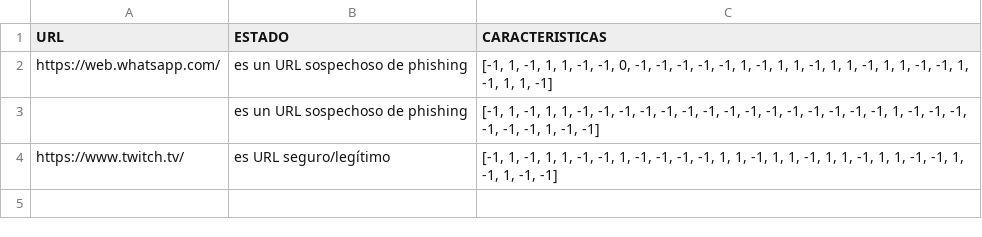
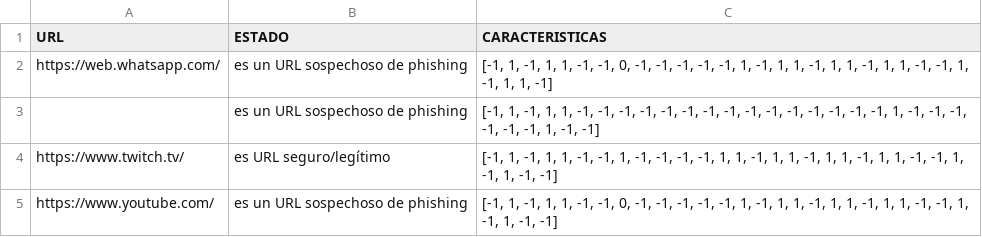
Before and after one commit to pry20220144tp2/tp2_20220144, a CSV file: URLs Analizados.csv, drawn as a sheet.

```diff
--- a/URLs Analizados.csv
+++ b/URLs Analizados.csv
@@ -4 +4,2 @@ https://web.whatsapp.com/,es un URL sospechoso de phishing,"[-1, 1, -1, 1, 1, -1
 https://www.twitch.tv/,es URL seguro/legítimo,"[-1, 1, -1, 1, 1, -1, -1, 1, -1, -1, -1, -1, 1, 1, -1, 1, 1, -1, 1, 1, -1, 1, 1, -1, -1, 1, -1, 1, -1, -1]"
+https://www.youtube.com/,es un URL sospechoso de phishing,"[-1, 1, -1, 1, 1, -1, -1, 0, -1, -1, -1, -1, -1, 1, -1, 1, 1, -1, 1, 1, -1, 1, 1, -1, -1, 1, -1, 1, -1, -1]"
```
Also changed, not shown: 1 other file.
